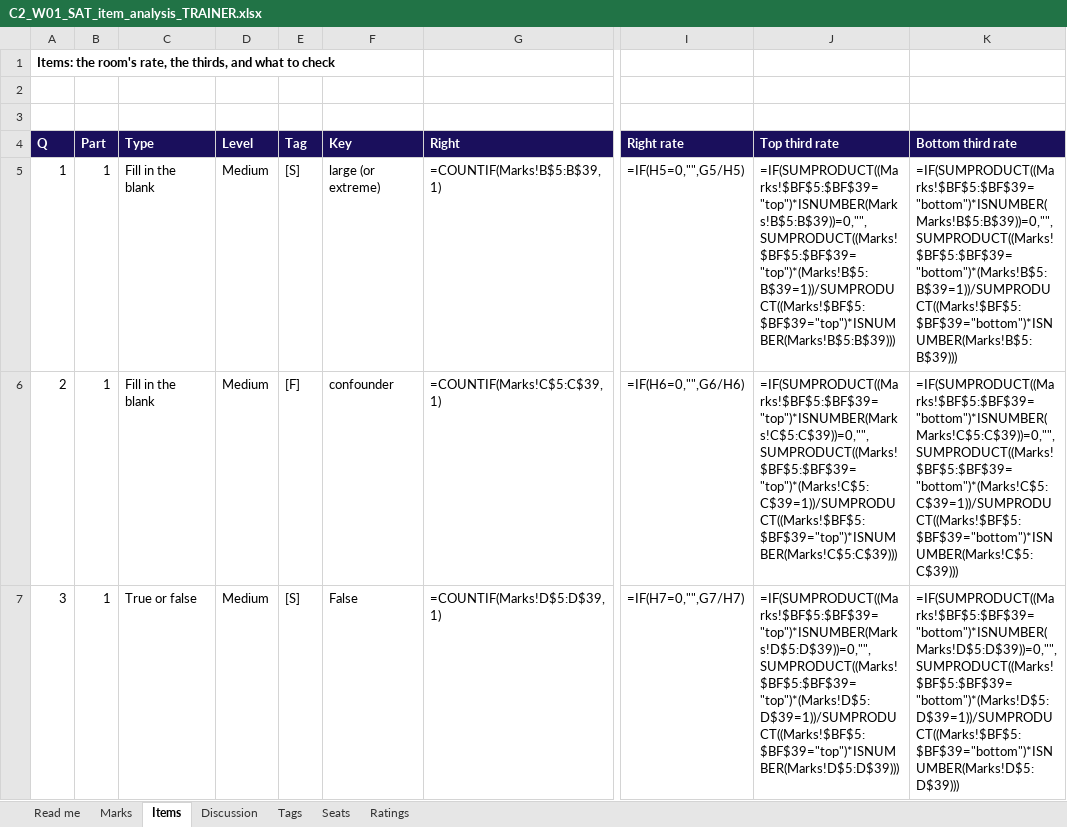
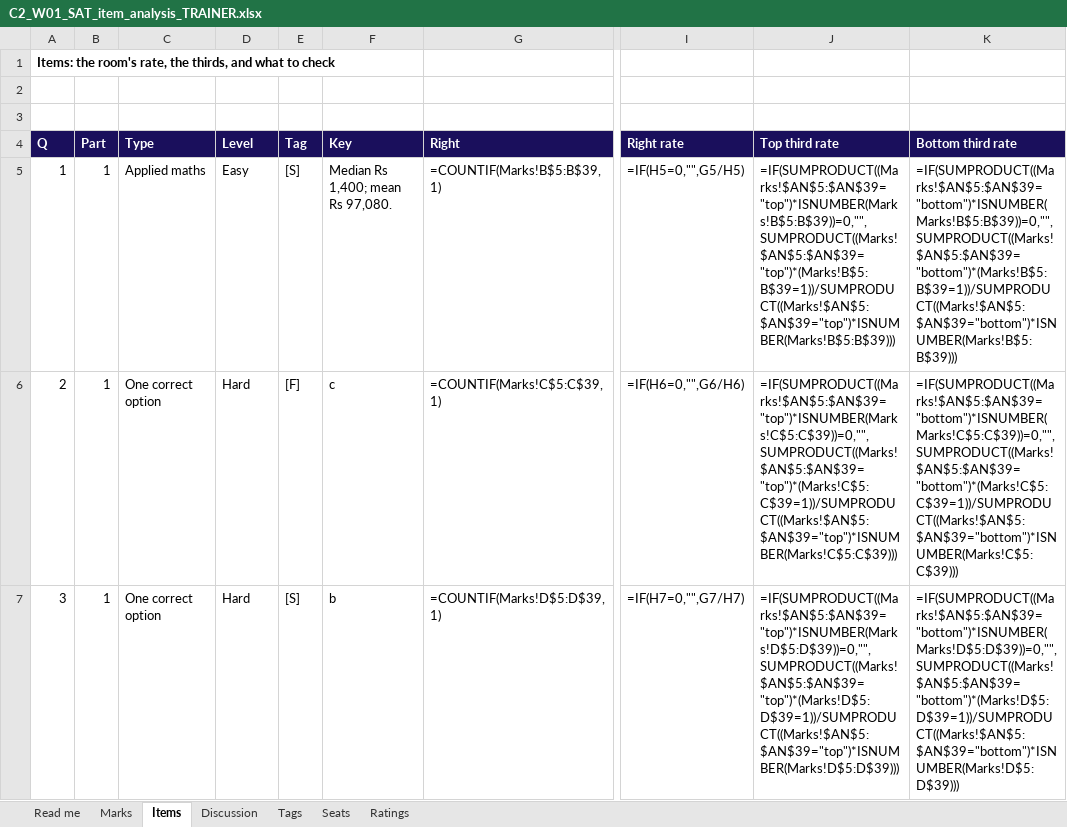
Before and after one commit to fde-academy-lab/c2-content-factory, an Excel workbook: content/W01/SAT/answer-key/C2_W01_SAT_item_analysis_TRAINER.xlsx, sheet Items, drawn as a sheet; only a part is shown, gaps mark what is left out; values as stored, in another font and other column widths than the file's, no borders; formulas without a stored value are shown as written; the diff covers the shown part only; the diff names each change by its address in the sheet, - before the commit and + after, or states it on an @@ line.

```diff
--- a/content/W01/SAT/answer-key/C2_W01_SAT_item_analysis_TRAINER.xlsx (sheet Items)
+++ b/content/W01/SAT/answer-key/C2_W01_SAT_item_analysis_TRAINER.xlsx (sheet Items)
-C5 (Type): Fill in the blank
+C5 (Type): Applied maths
-D5 (Level): Medium
+D5 (Level): Easy
-F5 (Key): large (or extreme)
+F5 (Key): Median Rs 1,400; mean Rs 97,080.
-J5 (Top third rate): =IF(SUMPRODUCT((Marks!$BF$5:$BF$39="top")*ISNUMBER(Marks!B$5:B$39))=0,"",SUMPRODUCT((Marks!$BF$5:$BF$39="top")*(Marks!B$5:B$39=1))/SUMPRODUCT((Marks!$BF$5:$BF$39="top")*ISNUMBER(Marks!B$5:B$39)))
+J5 (Top third rate): =IF(SUMPRODUCT((Marks!$AN$5:$AN$39="top")*ISNUMBER(Marks!B$5:B$39))=0,"",SUMPRODUCT((Marks!$AN$5:$AN$39="top")*(Marks!B$5:B$39=1))/SUMPRODUCT((Marks!$AN$5:$AN$39="top")*ISNUMBER(Marks!B$5:B$39)))
-K5 (Bottom third rate): =IF(SUMPRODUCT((Marks!$BF$5:$BF$39="bottom")*ISNUMBER(Marks!B$5:B$39))=0,"",SUMPRODUCT((Marks!$BF$5:$BF$39="bottom")*(Marks!B$5:B$39=1))/SUMPRODUCT((Marks!$BF$5:$BF$39="bottom")*ISNUMBER(Marks!B$5:B$39)))
+K5 (Bottom third rate): =IF(SUMPRODUCT((Marks!$AN$5:$AN$39="bottom")*ISNUMBER(Marks!B$5:B$39))=0,"",SUMPRODUCT((Marks!$AN$5:$AN$39="bottom")*(Marks!B$5:B$39=1))/SUMPRODUCT((Marks!$AN$5:$AN$39="bottom")*ISNUMBER(Marks!B$5:B$39)))
-C6 (Type): Fill in the blank
+C6 (Type): One correct option
-D6:D7 (Level): Medium
+D6:D7 (Level): Hard
-F6 (Key): confounder
+F6 (Key): c
-J6 (Top third rate): =IF(SUMPRODUCT((Marks!$BF$5:$BF$39="top")*ISNUMBER(Marks!C$5:C$39))=0,"",SUMPRODUCT((Marks!$BF$5:$BF$39="top")*(Marks!C$5:C$39=1))/SUMPRODUCT((Marks!$BF$5:$BF$39="top")*ISNUMBER(Marks!C$5:C$39)))
+J6 (Top third rate): =IF(SUMPRODUCT((Marks!$AN$5:$AN$39="top")*ISNUMBER(Marks!C$5:C$39))=0,"",SUMPRODUCT((Marks!$AN$5:$AN$39="top")*(Marks!C$5:C$39=1))/SUMPRODUCT((Marks!$AN$5:$AN$39="top")*ISNUMBER(Marks!C$5:C$39)))
-K6 (Bottom third rate): =IF(SUMPRODUCT((Marks!$BF$5:$BF$39="bottom")*ISNUMBER(Marks!C$5:C$39))=0,"",SUMPRODUCT((Marks!$BF$5:$BF$39="bottom")*(Marks!C$5:C$39=1))/SUMPRODUCT((Marks!$BF$5:$BF$39="bottom")*ISNUMBER(Marks!C$5:C$39)))
+K6 (Bottom third rate): =IF(SUMPRODUCT((Marks!$AN$5:$AN$39="bottom")*ISNUMBER(Marks!C$5:C$39))=0,"",SUMPRODUCT((Marks!$AN$5:$AN$39="bottom")*(Marks!C$5:C$39=1))/SUMPRODUCT((Marks!$AN$5:$AN$39="bottom")*ISNUMBER(Marks!C$5:C$39)))
-C7 (Type): True or false
+C7 (Type): One correct option
-F7 (Key): False
+F7 (Key): b
-J7 (Top third rate): =IF(SUMPRODUCT((Marks!$BF$5:$BF$39="top")*ISNUMBER(Marks!D$5:D$39))=0,"",SUMPRODUCT((Marks!$BF$5:$BF$39="top")*(Marks!D$5:D$39=1))/SUMPRODUCT((Marks!$BF$5:$BF$39="top")*ISNUMBER(Marks!D$5:D$39)))
+J7 (Top third rate): =IF(SUMPRODUCT((Marks!$AN$5:$AN$39="top")*ISNUMBER(Marks!D$5:D$39))=0,"",SUMPRODUCT((Marks!$AN$5:$AN$39="top")*(Marks!D$5:D$39=1))/SUMPRODUCT((Marks!$AN$5:$AN$39="top")*ISNUMBER(Marks!D$5:D$39)))
-K7 (Bottom third rate): =IF(SUMPRODUCT((Marks!$BF$5:$BF$39="bottom")*ISNUMBER(Marks!D$5:D$39))=0,"",SUMPRODUCT((Marks!$BF$5:$BF$39="bottom")*(Marks!D$5:D$39=1))/SUMPRODUCT((Marks!$BF$5:$BF$39="bottom")*ISNUMBER(Marks!D$5:D$39)))
+K7 (Bottom third rate): =IF(SUMPRODUCT((Marks!$AN$5:$AN$39="bottom")*ISNUMBER(Marks!D$5:D$39))=0,"",SUMPRODUCT((Marks!$AN$5:$AN$39="bottom")*(Marks!D$5:D$39=1))/SUMPRODUCT((Marks!$AN$5:$AN$39="bottom")*ISNUMBER(Marks!D$5:D$39)))
```
Also changed, not shown: 2 added rows, 20 removed rows, 252 edited cells and row numbers in column A elsewhere in this sheet, sheet Discussion, sheet Seats, sheet Marks, sheet Ratings, sheet Tags, 7 other files.
